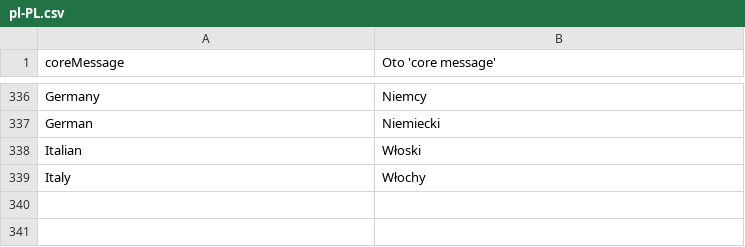
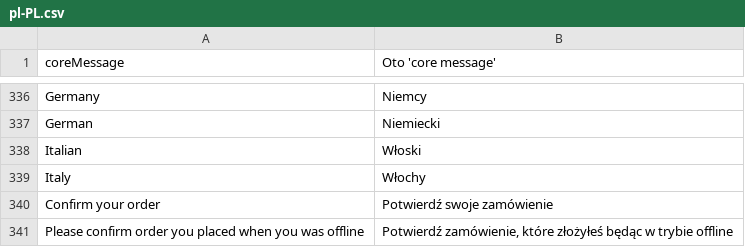
Before and after one commit to DevKing472/Vue-Frontend, a CSV file: core/resource/i18n/pl-PL.csv, drawn as a sheet; only a part is shown, gaps mark what is left out; the diff names each change by its address in the sheet, - before the commit and + after, or states it on an @@ line.

Commit message:
Offline orders confirmation

```diff
--- a/core/resource/i18n/pl-PL.csv
+++ b/core/resource/i18n/pl-PL.csv
+row 340: Confirm your order | Potwierdź swoje zamówienie
+row 341: Please confirm order you placed when you was offline | Potwierdź zamówienie, które złożyłeś będąc w trybie offline
```
Also changed, not shown: core/resource/i18n/en-US.csv, 13 other files.
